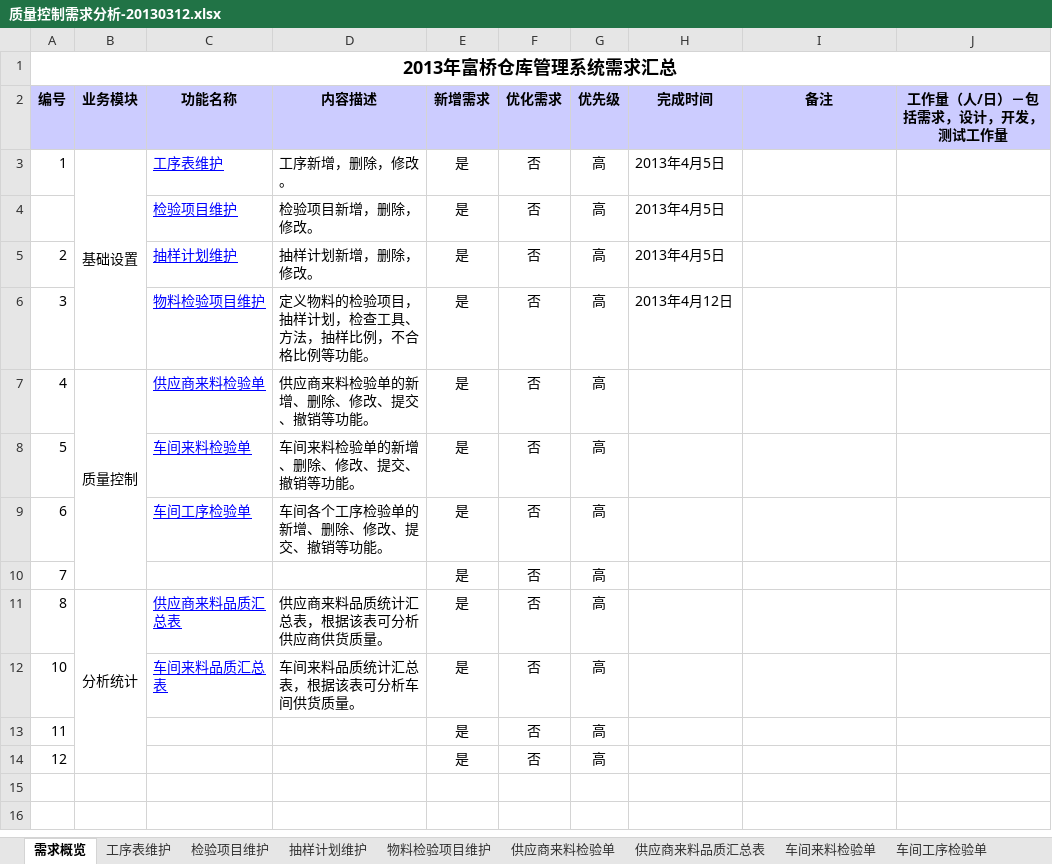
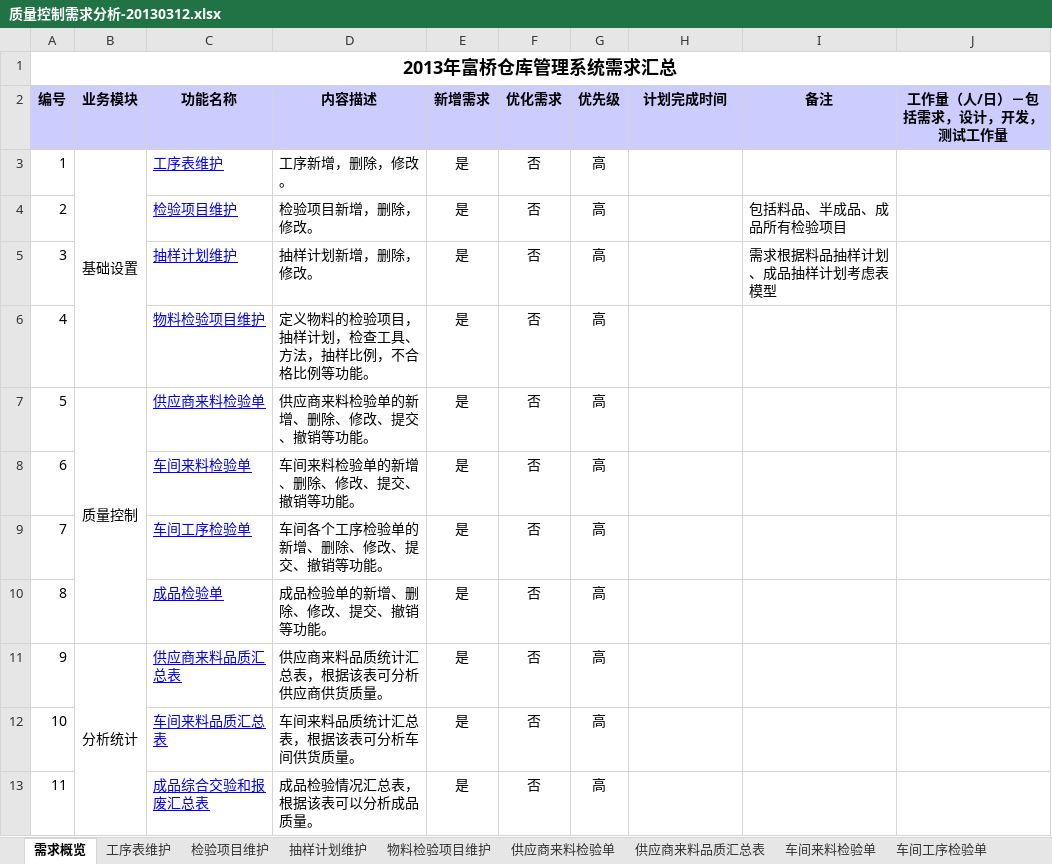
Before and after one commit to ZhangUranus/partner-fq, an Excel workbook: hot-deploy/partner/document/20130126-二期开发/质量控制需求分析-20130312.xlsx, sheet 需求概览, drawn as a sheet; values as stored, in another font and other column widths than the file's, no borders; removed rows and columns are numbered as before the commit, all else as after; the diff names each change by its address in the sheet, - before the commit and + after, or states it on an @@ line.

```diff
--- a/hot-deploy/partner/document/20130126-二期开发/质量控制需求分析-20130312.xlsx (sheet 需求概览)
+++ b/hot-deploy/partner/document/20130126-二期开发/质量控制需求分析-20130312.xlsx (sheet 需求概览)
-H2: 完成时间
+H2: 计划完成时间
-B3:B6 merged
+B3:B6 merged
-H3 (计划完成时间): 2013年4月5日
+H3 (计划完成时间): (empty)
-row 4:  |  | 检验项目维护 | 检验项目新增，删除，修改。 | 是 | 否 | 高 | 2013年4月5日
-C4 (功能名称): 抽样计划维护
+C4 (功能名称): 检验项目维护
-D4 (内容描述): 抽样计划新增，删除，修改。
+D4 (内容描述): 检验项目新增，删除，修改。
-H4 (计划完成时间): 2013年4月5日
+H4 (计划完成时间): (empty)
-I4 (备注): (empty)
+I4 (备注): 包括料品、半成品、成品所有检验项目
-C5 (功能名称): 物料检验项目维护
+C5 (功能名称): 抽样计划维护
-D5 (内容描述): 定义物料的检验项目，抽样计划，检查工具、方法，抽样比例，不合格比例等功能。
+D5 (内容描述): 抽样计划新增，删除，修改。
-H5 (计划完成时间): 2013年4月12日
+H5 (计划完成时间): (empty)
-I5 (备注): (empty)
+I5 (备注): 需求根据料品抽样计划、成品抽样计划考虑表模型
-B6 (业务模块): 质量控制
+B6 (业务模块): (empty)
-B7:B10 merged
-C6 (功能名称): 供应商来料检验单
+C6 (功能名称): 物料检验项目维护
-D6 (内容描述): 供应商来料检验单的新增、删除、修改、提交、撤销等功能。
+D6 (内容描述): 定义物料的检验项目，抽样计划，检查工具、方法，抽样比例，不合格比例等功能。
-B7 (业务模块): (empty)
+B7 (业务模块): 质量控制
+B7:B10 merged
-C7 (功能名称): 车间来料检验单
+C7 (功能名称): 供应商来料检验单
-D7 (内容描述): 车间来料检验单的新增、删除、修改、提交、撤销等功能。
+D7 (内容描述): 供应商来料检验单的新增、删除、修改、提交、撤销等功能。
-C8 (功能名称): 车间工序检验单
+C8 (功能名称): 车间来料检验单
-D8 (内容描述): 车间各个工序检验单的新增、删除、修改、提交、撤销等功能。
+D8 (内容描述): 车间来料检验单的新增、删除、修改、提交、撤销等功能。
-C9 (功能名称): (empty)
+C9 (功能名称): 车间工序检验单
-D9 (内容描述): (empty)
+D9 (内容描述): 车间各个工序检验单的新增、删除、修改、提交、撤销等功能。
-B10 (业务模块): 分析统计
+B10 (业务模块): (empty)
-B11:B14 merged
-C10 (功能名称): 供应商来料品质汇总表
+C10 (功能名称): 成品检验单
-D10 (内容描述): 供应商来料品质统计汇总表，根据该表可分析供应商供货质量。
+D10 (内容描述): 成品检验单的新增、删除、修改、提交、撤销等功能。
+row 11: 9 | 分析统计 | 供应商来料品质汇总表 | 供应商来料品质统计汇总表，根据该表可分析供应商供货质量。 | 是 | 否 | 高
-C13 (功能名称): (empty)
+C13 (功能名称): 成品综合交验和报废汇总表
-D13 (内容描述): (empty)
+D13 (内容描述): 成品检验情况汇总表，根据该表可以分析成品质量。
-row 14: 12 |  |  |  | 是 | 否 | 高
```
Also changed, not shown: sheet 物料检验项目维护, sheet 检验项目维护, sheet 工序表维护, sheet 抽样计划维护, other sheet tabs, charts or pictures.
